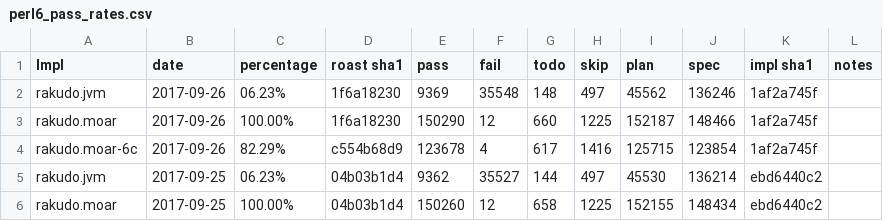
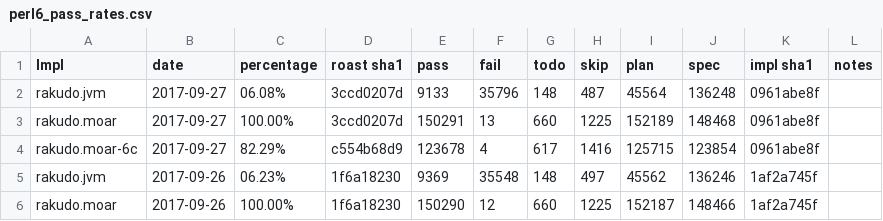
Before and after one commit to usev6/perl6-roast-data, a CSV file: perl6_pass_rates.csv, drawn as a sheet; only a part is shown; the shorter side is filled out with more unchanged rows; the diff names each change by its address in the sheet, - before the commit and + after, or states it on an @@ line.

```diff
--- a/perl6_pass_rates.csv
+++ b/perl6_pass_rates.csv
+row 2: rakudo.jvm | 2017-09-27 | 06.08% | 3ccd0207d | 9133 | 35796 | 148 | 487 | 45564 | 136248 | 0961abe8f
+row 3: rakudo.moar | 2017-09-27 | 100.00% | 3ccd0207d | 150291 | 13 | 660 | 1225 | 152189 | 148468 | 0961abe8f
+row 4: rakudo.moar-6c | 2017-09-27 | 82.29% | c554b68d9 | 123678 | 4 | 617 | 1416 | 125715 | 123854 | 0961abe8f
```
Also changed, not shown: 3 other files.
